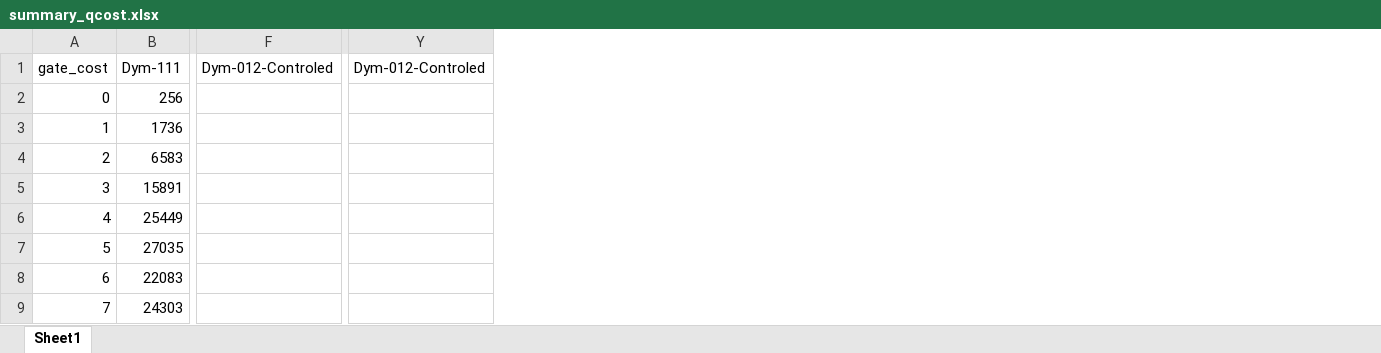
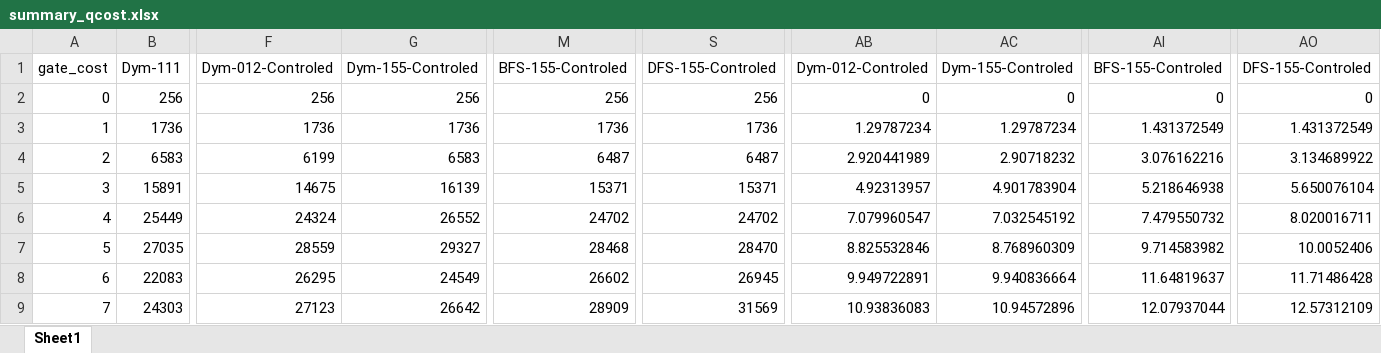
Before and after one commit to c-tsai/quantum-logic, an Excel workbook: summary_qcost.xlsx, sheet Sheet1, drawn as a sheet; only a part is shown, gaps mark what is left out; values as stored, in another font and other column widths than the file's, no borders; removed rows and columns are numbered as before the commit, all else as after; the diff names each change by its address in the sheet, - before the commit and + after, or states it on an @@ line.

Commit message:
Update summary_qcost.xlsx

```diff
--- a/summary_qcost.xlsx (sheet Sheet1)
+++ b/summary_qcost.xlsx (sheet Sheet1)
-column F, row 1: Dym-012-Controled
+column F, rows 1-9: Dym-012-Controled | 256 | 1736 | 6199 | 14675 | 24324 | 28559 | 26295 | 27123
+column G, rows 1-9: Dym-155-Controled | 256 | 1736 | 6583 | 16139 | 26552 | 29327 | 24549 | 26642
+column M, rows 1-9: BFS-155-Controled | 256 | 1736 | 6487 | 15371 | 24702 | 28468 | 26602 | 28909
+column S, rows 1-9: DFS-155-Controled | 256 | 1736 | 6487 | 15371 | 24702 | 28470 | 26945 | 31569
-column Y, row 1: Dym-012-Controled
+column AB, rows 1-9: Dym-012-Controled | 0 | 1.29787234 | 2.920441989 | 4.92313957 | 7.079960547 | 8.825532846 | 9.949722891 | 10.93836083
+column AC, rows 1-9: Dym-155-Controled | 0 | 1.29787234 | 2.90718232 | 4.901783904 | 7.032545192 | 8.768960309 | 9.940836664 | 10.94572896
+column AI, rows 1-9: BFS-155-Controled | 0 | 1.431372549 | 3.076162216 | 5.218646938 | 7.479550732 | 9.714583982 | 11.64819637 | 12.07937044
+column AO, rows 1-9: DFS-155-Controled | 0 | 1.431372549 | 3.134689922 | 5.650076104 | 8.020016711 | 10.0052406 | 11.71486428 | 12.57312109
```
